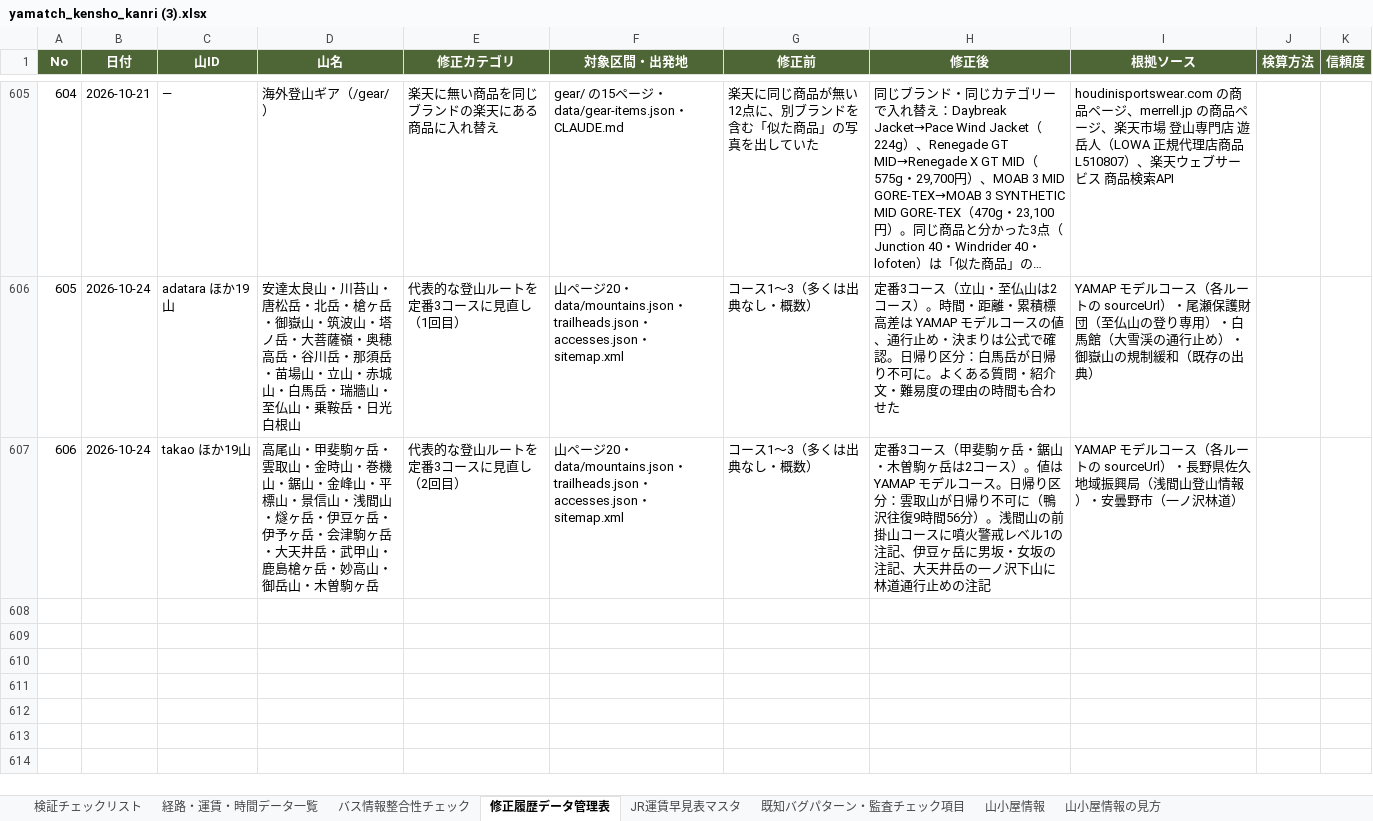
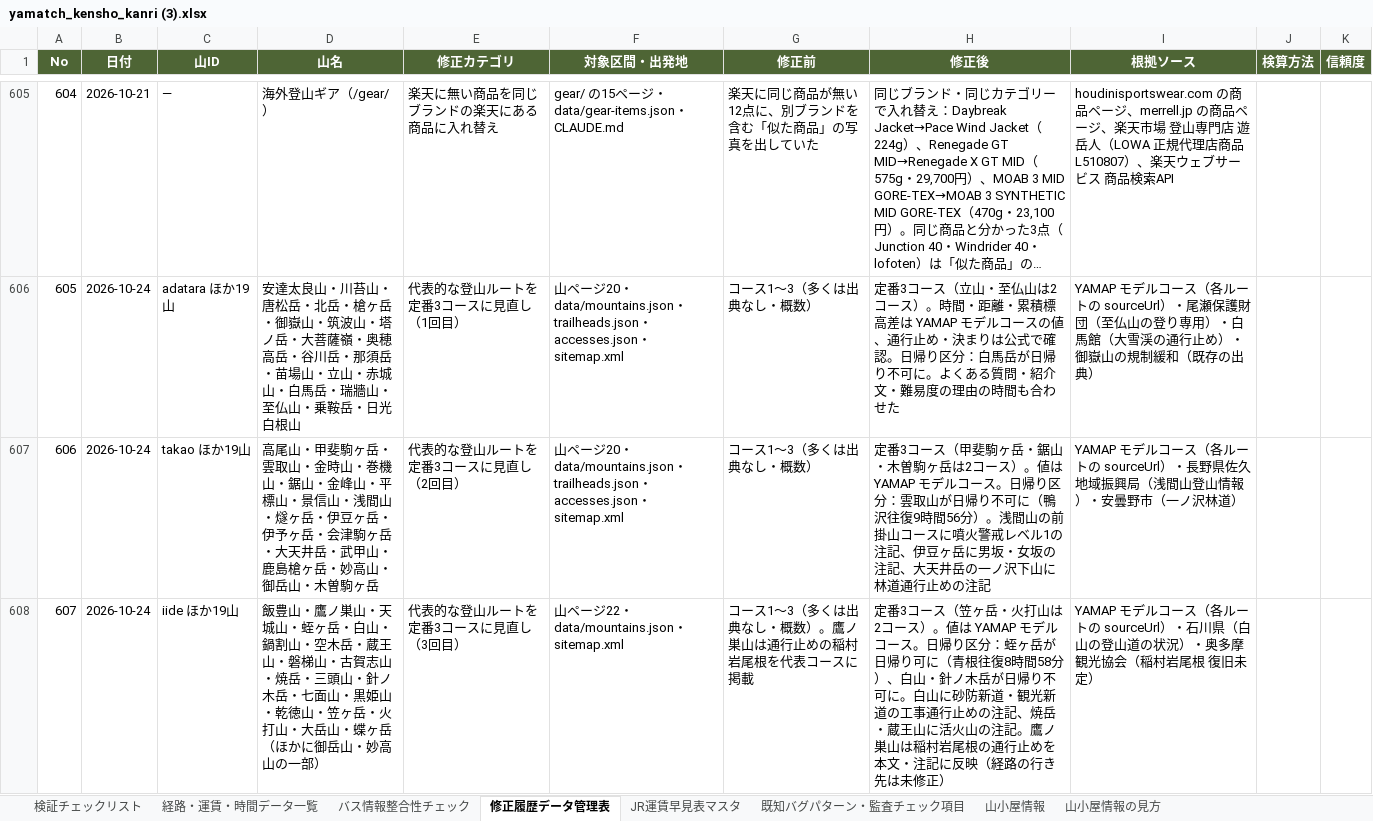
Before and after one commit to daiki96tabletennis-glitch/tozan-navi, an Excel workbook: yamatch_kensho_kanri (3).xlsx, sheet 修正履歴データ管理表, drawn as a sheet; only a part is shown, gaps mark what is left out; long unchanged cells end in …; values as stored, in another font and other column widths than the file's, no borders; the diff names each change by its address in the sheet, - before the commit and + after, or states it on an @@ line.

```diff
--- a/yamatch_kensho_kanri (3).xlsx (sheet 修正履歴データ管理表)
+++ b/yamatch_kensho_kanri (3).xlsx (sheet 修正履歴データ管理表)
+row 608: 607 | 2026-10-24 | iide ほか19山 | 飯豊山・鷹ノ巣山・天城山・蛭ヶ岳・白山・鍋割山・空木岳・蔵王山・磐梯山・古賀志山・焼岳・三頭山・針ノ木岳・七面山・黒姫山・乾徳山・笠ヶ岳・火打山・大岳山・蝶ヶ岳（ほかに御岳山・妙高山の一部） | 代表的な登山ルートを定番3コースに見直し（3回目） | 山ページ22・data/mountains.json・sitemap.xml | コース1〜3（多くは出典なし・概数）。鷹ノ巣山は通行止めの稲村岩尾根を代表コースに掲載 | 定番3コース（笠ヶ岳・火打山は2コース）。値は YAMAP モデルコース。日帰り区分：蛭ヶ岳が日帰り可に（青根往復8時間58分）、白山・針ノ木岳が日帰り不可に。白山に砂防新道・観光新道の工事通行止めの注記、焼岳・蔵王山に活火山の注記。鷹ノ巣山は稲村岩尾根の通行止めを本文・注記に反映（経路の行き先は未修正） | YAMAP モデルコース（各ルートの sourceUrl）・石川県（白山の登山道の状況）・奥多摩観光協会（稲村岩尾根 復旧未定）
```
Also changed, not shown: 42 other files.
